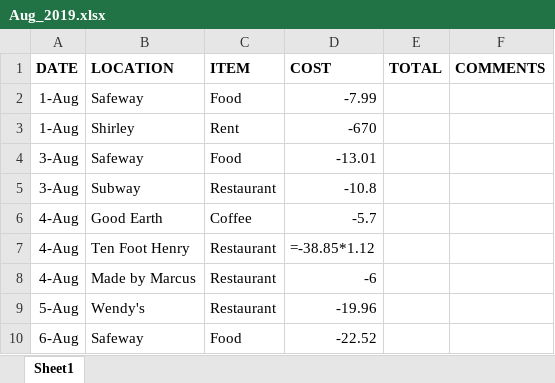
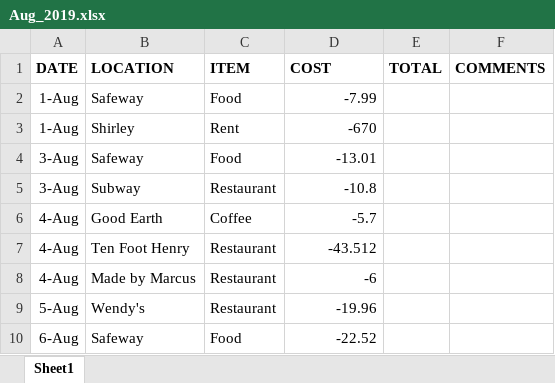
Before and after one commit to cozy-fox/FinanceAnalysis, an Excel workbook: Finance_Data/2019/Aug_2019.xlsx, sheet Sheet1, drawn as a sheet; only a part is shown; values as stored, in another font and other column widths than the file's, no borders; formulas without a stored value are shown as written; the diff names each change by its address in the sheet, - before the commit and + after, or states it on an @@ line.

Commit message:
had to fix some date errors in original data

```diff
--- a/Finance_Data/2019/Aug_2019.xlsx (sheet Sheet1)
+++ b/Finance_Data/2019/Aug_2019.xlsx (sheet Sheet1)
-D7 (COST): =-38.85*1.12
+D7 (COST): -43.512
```
Also changed, not shown: Finance_Data/2019/Jan_2019.xlsx, Finance_Data/2019/July_2019.xlsx, 13 other files.
